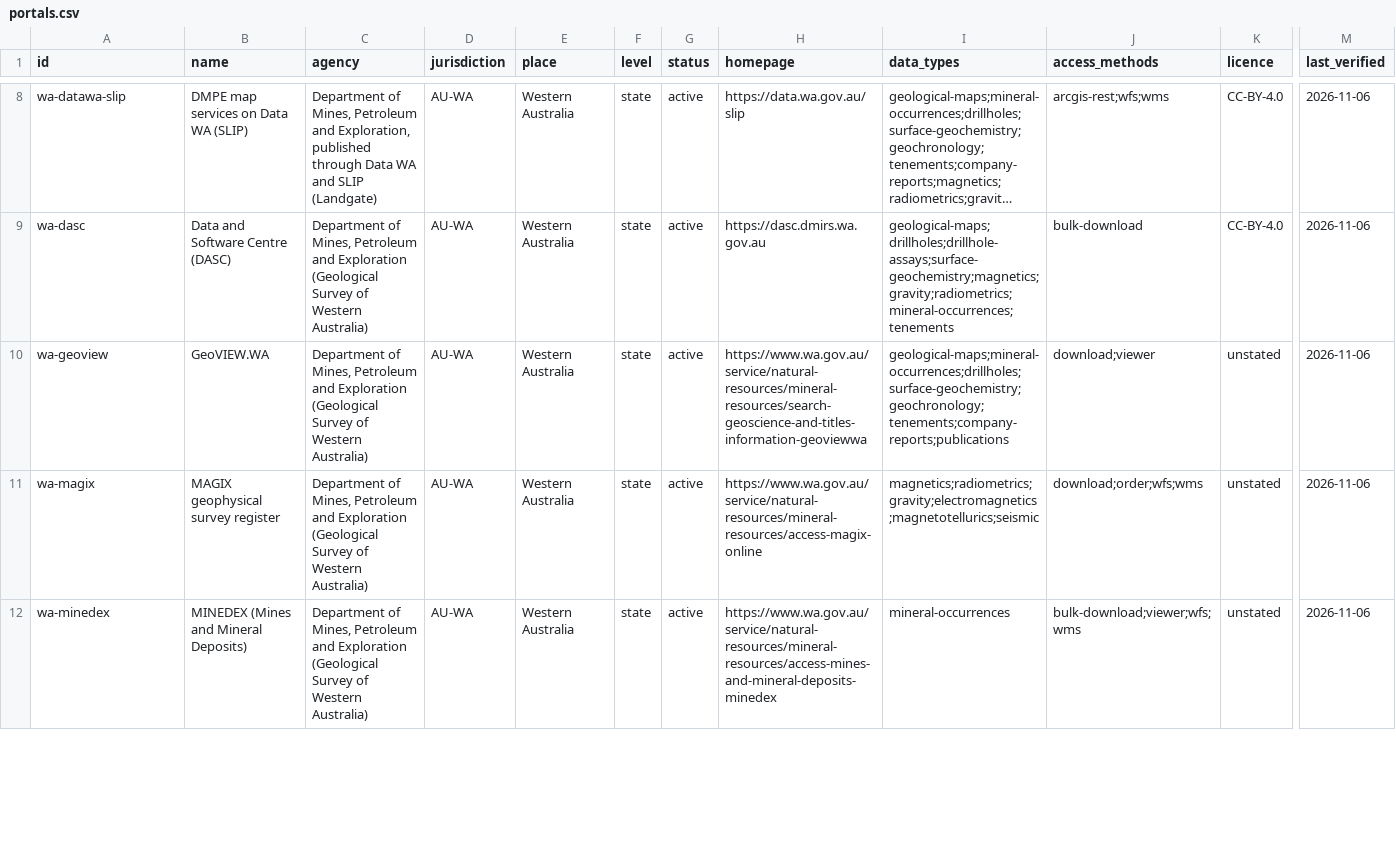
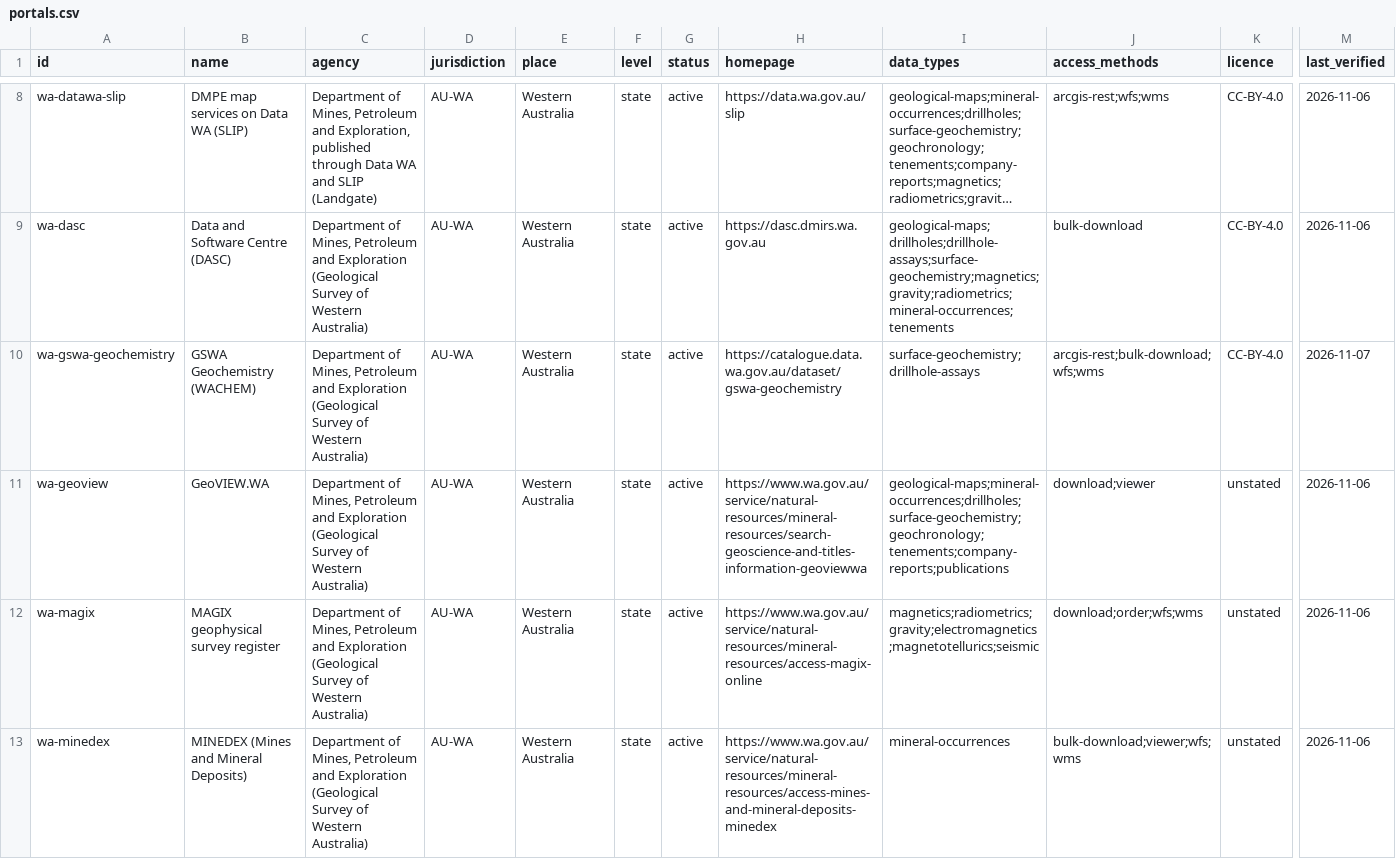
Before and after one commit to XploraHub/geoscience-data-portals, a CSV file: portals.csv, drawn as a sheet; only a part is shown, gaps mark what is left out; long unchanged cells end in …; rows hold the shown columns only; the diff covers the shown part only; the diff names each change by its address in the sheet, - before the commit and + after, or states it on an @@ line.

```diff
--- a/portals.csv
+++ b/portals.csv
+row 10: wa-gswa-geochemistry | GSWA Geochemistry (WACHEM) | Department of Mines, Petroleum and Exploration (Geological Survey of Western Australia) | AU-WA | Western Australia | state | active | https://catalogue.data.wa.gov.au/dataset/gswa-geochemistry | surface-geochemistry;drillhole-assays | arcgis-rest;bulk-download;wfs;wms | CC-BY-4.0 | 2026-11-07
```
Also changed, not shown: 1 edited cell elsewhere in this file, endpoints.csv, 4 other files.
